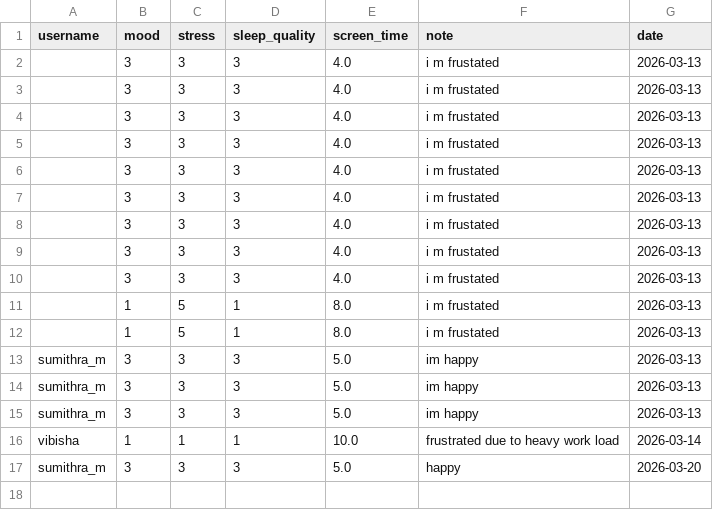
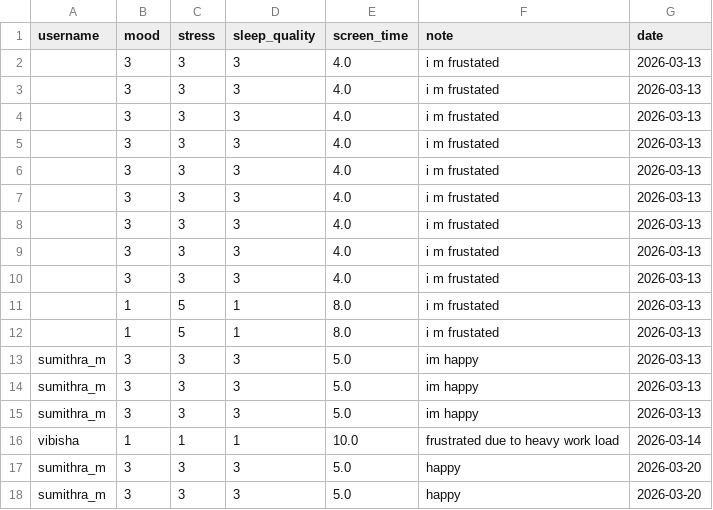
Before and after one commit to Sumi1010/FinalYear_Project_ML, a CSV file: backend/data/mental_inputs.csv, drawn as a sheet; the diff names each change by its address in the sheet, - before the commit and + after, or states it on an @@ line.

```diff
--- a/backend/data/mental_inputs.csv
+++ b/backend/data/mental_inputs.csv
+row 18: sumithra_m | 3 | 3 | 3 | 5.0 | happy | 2026-03-20
```
Also changed, not shown: backend/data/habit_inputs.csv, backend/data/nutrition_calorie_inputs.csv, 3 other files.
